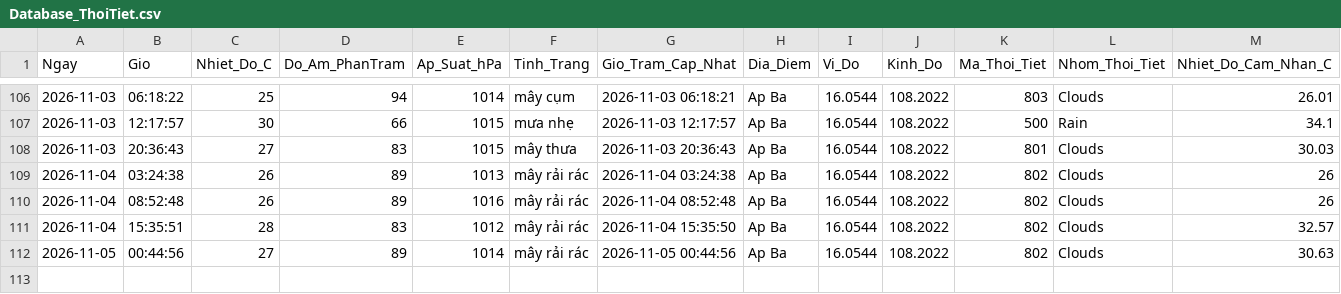
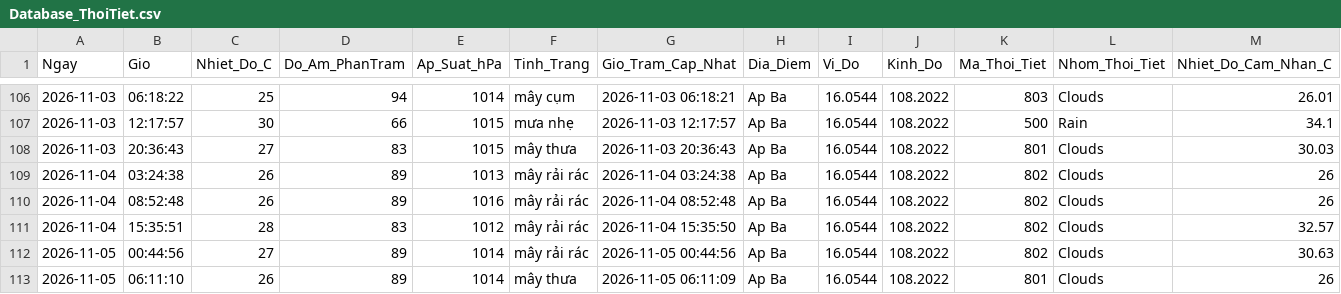
Before and after one commit to Ba-Phu06/ThoiTiet, a CSV file: Database_ThoiTiet.csv, drawn as a sheet; only a part is shown, gaps mark what is left out; rows hold the shown columns only; the diff names each change by its address in the sheet, - before the commit and + after, or states it on an @@ line.

```diff
--- a/Database_ThoiTiet.csv
+++ b/Database_ThoiTiet.csv
+row 113: 2026-11-05 | 06:11:10 | 26 | 89 | 1014 | mây thưa | 2026-11-05 06:11:09 | Ap Ba | 16.0544 | 108.2022 | 801 | Clouds | 26
```
